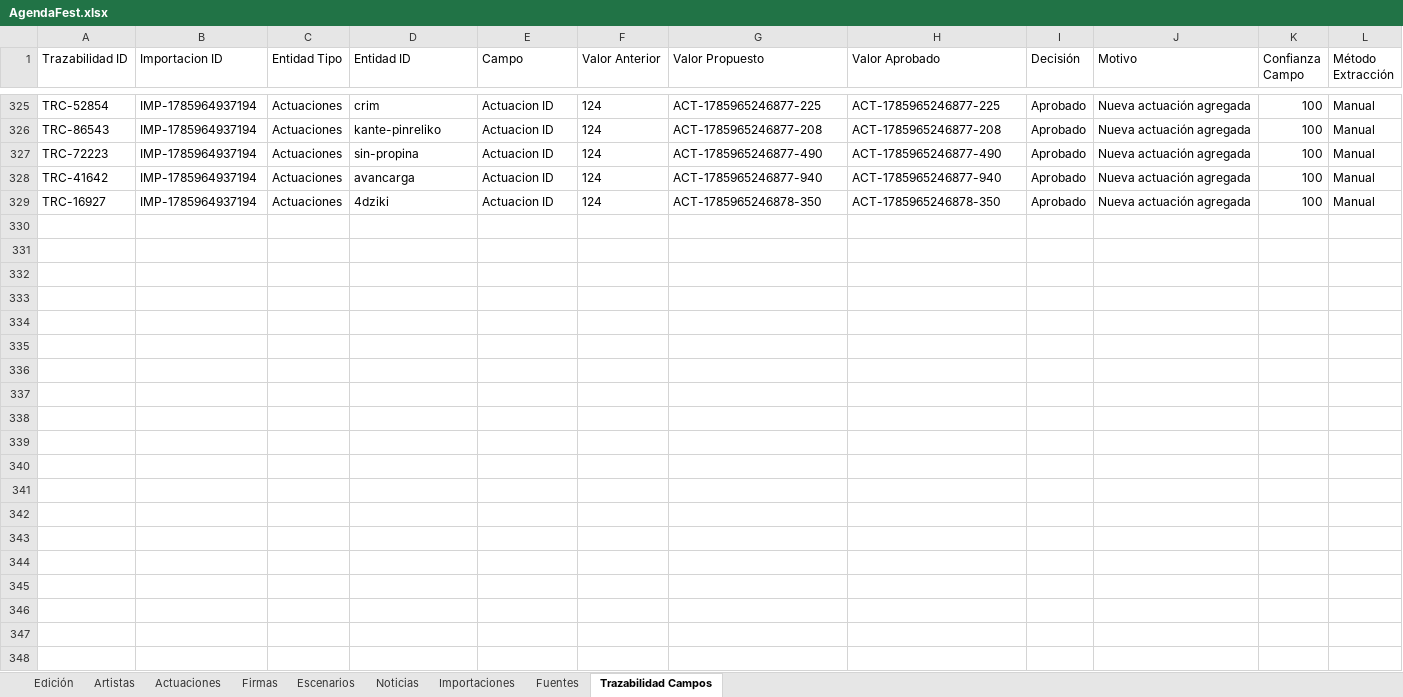
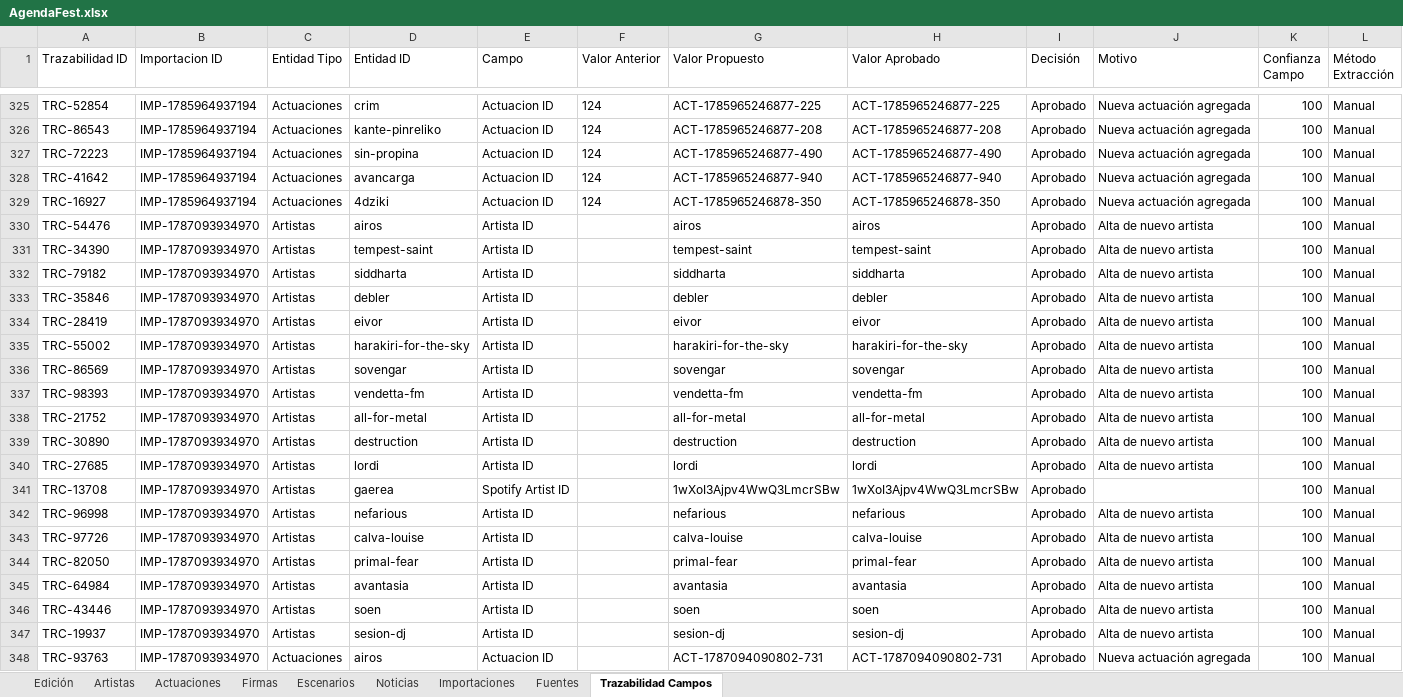
Before and after one commit to joseafd/agendafest, an Excel workbook: AgendaFest.xlsx, sheet Trazabilidad Campos, drawn as a sheet; only a part is shown, gaps mark what is left out; values as stored, in another font and other column widths than the file's, no borders; the diff covers the shown part only; the diff names each change by its address in the sheet, - before the commit and + after, or states it on an @@ line.

```diff
--- a/AgendaFest.xlsx (sheet Trazabilidad Campos)
+++ b/AgendaFest.xlsx (sheet Trazabilidad Campos)
+row 330: TRC-54476 | IMP-1787093934970 | Artistas | airos | Artista ID |  | airos | airos | Aprobado | Alta de nuevo artista | 100 | Manual
+row 331: TRC-34390 | IMP-1787093934970 | Artistas | tempest-saint | Artista ID |  | tempest-saint | tempest-saint | Aprobado | Alta de nuevo artista | 100 | Manual
+row 332: TRC-79182 | IMP-1787093934970 | Artistas | siddharta | Artista ID |  | siddharta | siddharta | Aprobado | Alta de nuevo artista | 100 | Manual
+row 333: TRC-35846 | IMP-1787093934970 | Artistas | debler | Artista ID |  | debler | debler | Aprobado | Alta de nuevo artista | 100 | Manual
+row 334: TRC-28419 | IMP-1787093934970 | Artistas | eivor | Artista ID |  | eivor | eivor | Aprobado | Alta de nuevo artista | 100 | Manual
+row 335: TRC-55002 | IMP-1787093934970 | Artistas | harakiri-for-the-sky | Artista ID |  | harakiri-for-the-sky | harakiri-for-the-sky | Aprobado | Alta de nuevo artista | 100 | Manual
+row 336: TRC-86569 | IMP-1787093934970 | Artistas | sovengar | Artista ID |  | sovengar | sovengar | Aprobado | Alta de nuevo artista | 100 | Manual
+row 337: TRC-98393 | IMP-1787093934970 | Artistas | vendetta-fm | Artista ID |  | vendetta-fm | vendetta-fm | Aprobado | Alta de nuevo artista | 100 | Manual
+row 338: TRC-21752 | IMP-1787093934970 | Artistas | all-for-metal | Artista ID |  | all-for-metal | all-for-metal | Aprobado | Alta de nuevo artista | 100 | Manual
+row 339: TRC-30890 | IMP-1787093934970 | Artistas | destruction | Artista ID |  | destruction | destruction | Aprobado | Alta de nuevo artista | 100 | Manual
+row 340: TRC-27685 | IMP-1787093934970 | Artistas | lordi | Artista ID |  | lordi | lordi | Aprobado | Alta de nuevo artista | 100 | Manual
+row 341: TRC-13708 | IMP-1787093934970 | Artistas | gaerea | Spotify Artist ID |  | 1wXoI3Ajpv4WwQ3LmcrSBw | 1wXoI3Ajpv4WwQ3LmcrSBw | Aprobado |  | 100 | Manual
+row 342: TRC-96998 | IMP-1787093934970 | Artistas | nefarious | Artista ID |  | nefarious | nefarious | Aprobado | Alta de nuevo artista | 100 | Manual
+row 343: TRC-97726 | IMP-1787093934970 | Artistas | calva-louise | Artista ID |  | calva-louise | calva-louise | Aprobado | Alta de nuevo artista | 100 | Manual
+row 344: TRC-82050 | IMP-1787093934970 | Artistas | primal-fear | Artista ID |  | primal-fear | primal-fear | Aprobado | Alta de nuevo artista | 100 | Manual
+row 345: TRC-64984 | IMP-1787093934970 | Artistas | avantasia | Artista ID |  | avantasia | avantasia | Aprobado | Alta de nuevo artista | 100 | Manual
+row 346: TRC-43446 | IMP-1787093934970 | Artistas | soen | Artista ID |  | soen | soen | Aprobado | Alta de nuevo artista | 100 | Manual
+row 347: TRC-19937 | IMP-1787093934970 | Artistas | sesion-dj | Artista ID |  | sesion-dj | sesion-dj | Aprobado | Alta de nuevo artista | 100 | Manual
+row 348: TRC-93763 | IMP-1787093934970 | Actuaciones | airos | Actuacion ID |  | ACT-1787094090802-731 | ACT-1787094090802-731 | Aprobado | Nueva actuación agregada | 100 | Manual
```
Also changed, not shown: 17 added rows elsewhere in this sheet, sheet Artistas, sheet Actuaciones, sheet Edición, sheet Importaciones, sheet Escenarios, sheet Fuentes, 20 other files.
